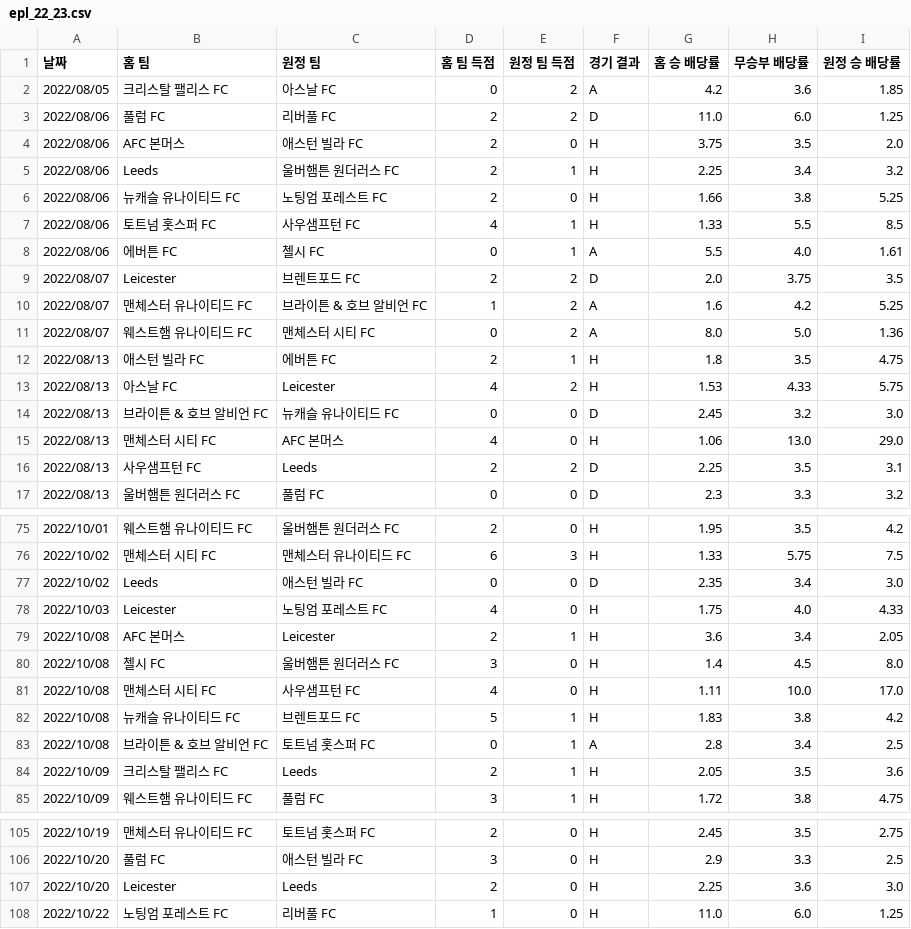
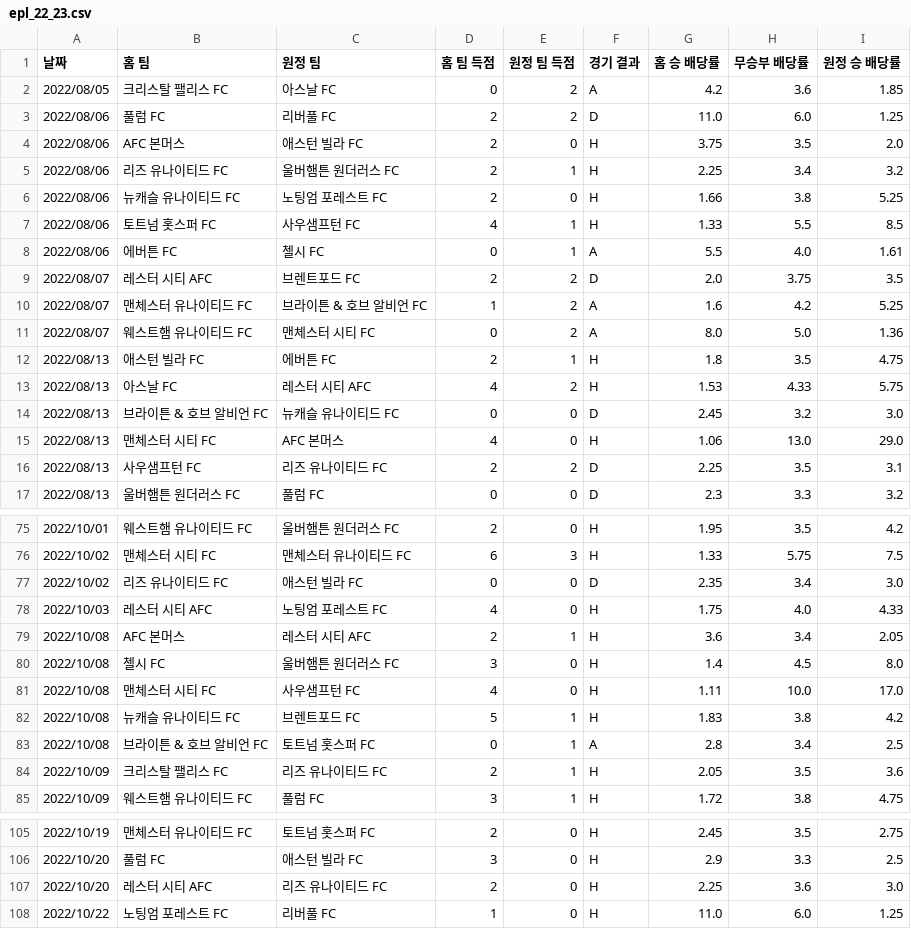
Before and after one commit to seungmin7676/epl-streamlit-app, a CSV file: epl_22_23.csv, drawn as a sheet; only a part is shown, gaps mark what is left out; the diff covers the shown part only.

```diff
--- a/epl_22_23.csv
+++ b/epl_22_23.csv
@@ -4,3 +4,3 @@
 2022/08/06,AFC 본머스,애스턴 빌라 FC,2,0,H,3.75,3.5,2.0
-2022/08/06,Leeds,울버햄튼 원더러스 FC,2,1,H,2.25,3.4,3.2
+2022/08/06,리즈 유나이티드 FC,울버햄튼 원더러스 FC,2,1,H,2.25,3.4,3.2
 2022/08/06,뉴캐슬 유나이티드 FC,노팅엄 포레스트 FC,2,0,H,1.66,3.8,5.25
@@ -8,3 +8,3 @@
 2022/08/06,에버튼 FC,첼시 FC,0,1,A,5.5,4.0,1.61
-2022/08/07,Leicester,브렌트포드 FC,2,2,D,2.0,3.75,3.5
+2022/08/07,레스터 시티 AFC,브렌트포드 FC,2,2,D,2.0,3.75,3.5
 2022/08/07,맨체스터 유나이티드 FC,브라이튼 & 호브 알비언 FC,1,2,A,1.6,4.2,5.25
@@ -12,6 +12,6 @@
 2022/08/13,애스턴 빌라 FC,에버튼 FC,2,1,H,1.8,3.5,4.75
-2022/08/13,아스날 FC,Leicester,4,2,H,1.53,4.33,5.75
+2022/08/13,아스날 FC,레스터 시티 AFC,4,2,H,1.53,4.33,5.75
 2022/08/13,브라이튼 & 호브 알비언 FC,뉴캐슬 유나이티드 FC,0,0,D,2.45,3.2,3.0
 2022/08/13,맨체스터 시티 FC,AFC 본머스,4,0,H,1.06,13.0,29.0
-2022/08/13,사우샘프턴 FC,Leeds,2,2,D,2.25,3.5,3.1
+2022/08/13,사우샘프턴 FC,리즈 유나이티드 FC,2,2,D,2.25,3.5,3.1
 2022/08/13,울버햄튼 원더러스 FC,풀럼 FC,0,0,D,2.3,3.3,3.2
@@ -76,5 +76,5 @@
 2022/10/02,맨체스터 시티 FC,맨체스터 유나이티드 FC,6,3,H,1.33,5.75,7.5
-2022/10/02,Leeds,애스턴 빌라 FC,0,0,D,2.35,3.4,3.0
-2022/10/03,Leicester,노팅엄 포레스트 FC,4,0,H,1.75,4.0,4.33
-2022/10/08,AFC 본머스,Leicester,2,1,H,3.6,3.4,2.05
+2022/10/02,리즈 유나이티드 FC,애스턴 빌라 FC,0,0,D,2.35,3.4,3.0
+2022/10/03,레스터 시티 AFC,노팅엄 포레스트 FC,4,0,H,1.75,4.0,4.33
+2022/10/08,AFC 본머스,레스터 시티 AFC,2,1,H,3.6,3.4,2.05
 2022/10/08,첼시 FC,울버햄튼 원더러스 FC,3,0,H,1.4,4.5,8.0
@@ -83,3 +83,3 @@
 2022/10/08,브라이튼 & 호브 알비언 FC,토트넘 홋스퍼 FC,0,1,A,2.8,3.4,2.5
-2022/10/09,크리스탈 팰리스 FC,Leeds,2,1,H,2.05,3.5,3.6
+2022/10/09,크리스탈 팰리스 FC,리즈 유나이티드 FC,2,1,H,2.05,3.5,3.6
 2022/10/09,웨스트햄 유나이티드 FC,풀럼 FC,3,1,H,1.72,3.8,4.75
@@ -106,3 +106,3 @@
 2022/10/20,풀럼 FC,애스턴 빌라 FC,3,0,H,2.9,3.3,2.5
-2022/10/20,Leicester,Leeds,2,0,H,2.25,3.6,3.0
+2022/10/20,레스터 시티 AFC,리즈 유나이티드 FC,2,0,H,2.25,3.6,3.0
 2022/10/22,노팅엄 포레스트 FC,리버풀 FC,1,0,H,11.0,6.0,1.25
```
Also changed, not shown: 66 edited cells elsewhere in this file, epl_20_21.csv, epl_21_22.csv, 1 other file.
